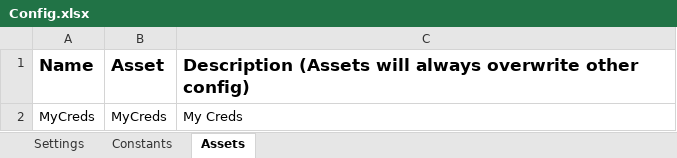
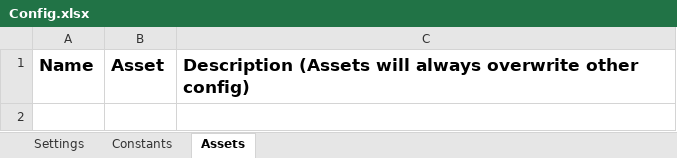
Before and after one commit to Koalmar/WIP4_Performer, an Excel workbook: Data/Config.xlsx, sheet Assets, drawn as a sheet; values as stored, in another font and other column widths than the file's, no borders; the diff names each change by its address in the sheet, - before the commit and + after, or states it on an @@ line.

```diff
--- a/Data/Config.xlsx (sheet Assets)
+++ b/Data/Config.xlsx (sheet Assets)
-row 2: MyCreds | MyCreds | My Creds
```
Also changed, not shown: sheet Settings, 2 other files.
